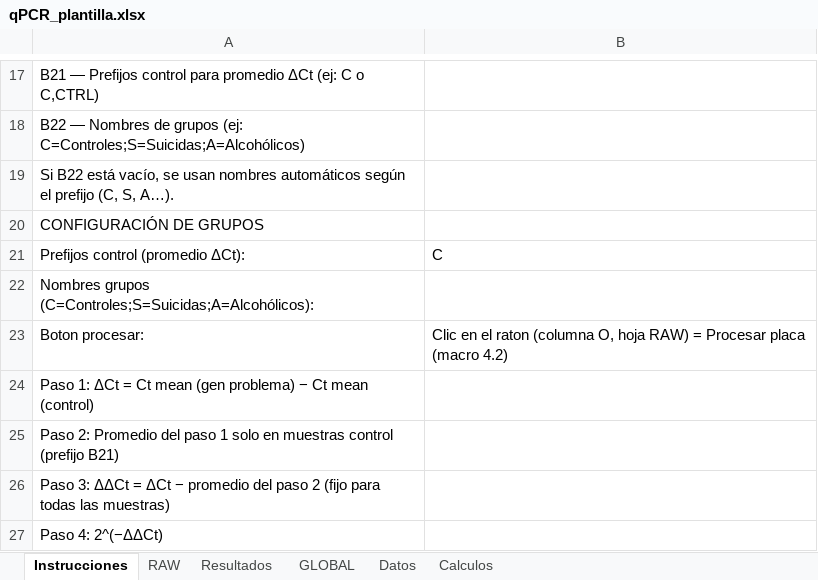
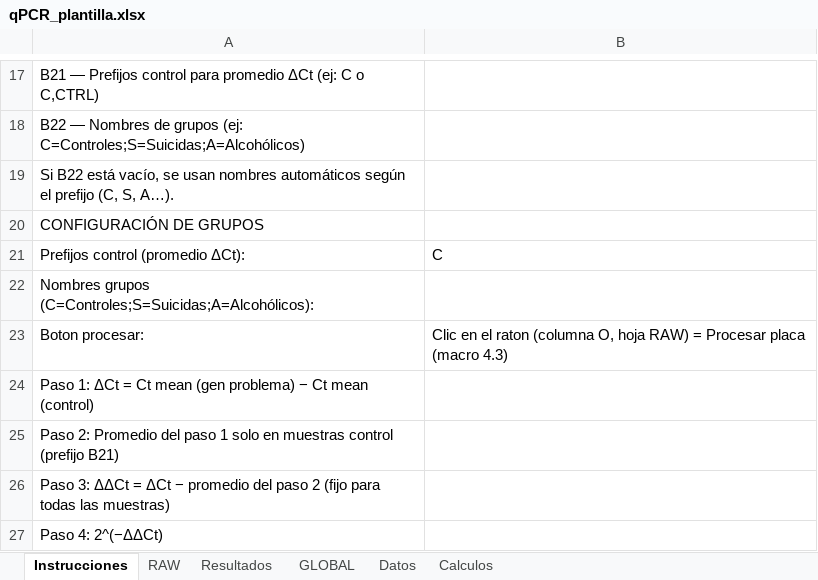
Before and after one commit to carlosvibecoding/BASURA, an Excel workbook: qPCR_plantilla.xlsx, sheet Instrucciones, drawn as a sheet; only a part is shown, gaps mark what is left out; values as stored, in another font and other column widths than the file's, no cell formats; charts and pictures not drawn; the diff names each change by its address in the sheet, - before the commit and + after, or states it on an @@ line.

```diff
--- a/qPCR_plantilla.xlsx (sheet Instrucciones)
+++ b/qPCR_plantilla.xlsx (sheet Instrucciones)
-B23: …placa (macro 4.2)
+B23: …placa (macro 4.3)
```
Also changed, not shown: sheet RAW, cell formats, charts or pictures, 9 other files.
